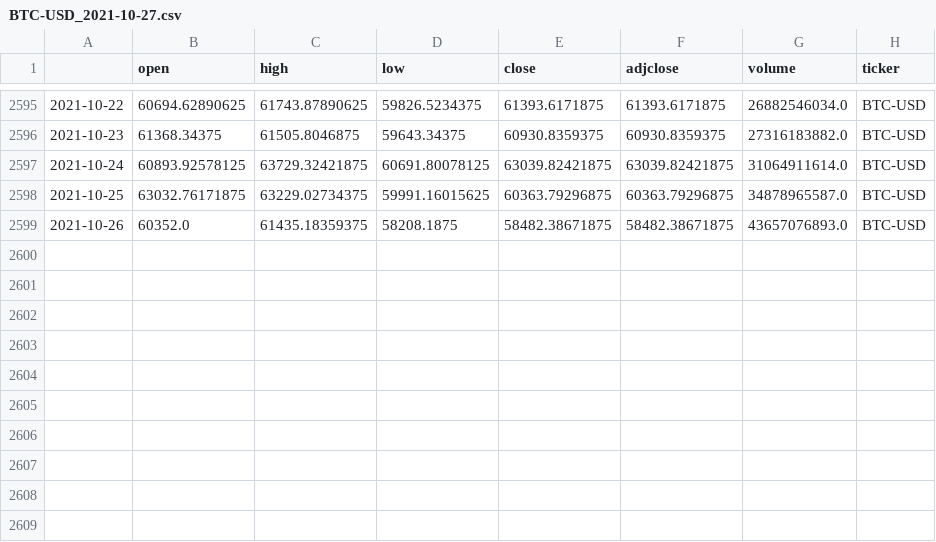
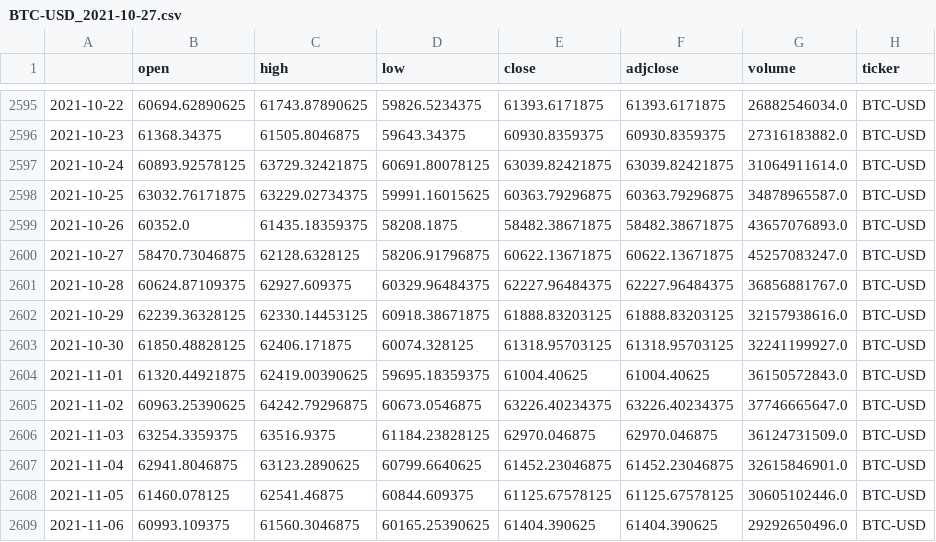
Before and after one commit to darkloor/StockPricePrediction, a CSV file: data/BTC-USD_2021-10-27.csv, drawn as a sheet; only a part is shown, gaps mark what is left out.

Commit message:
creates csv of plot data now

```diff
--- a/data/BTC-USD_2021-10-27.csv
+++ b/data/BTC-USD_2021-10-27.csv
@@ -2599 +2599,11 @@
 2021-10-26,60352.0,61435.18359375,58208.1875,58482.38671875,58482.38671875,43657076893.0,BTC-USD
+2021-10-27,58470.73046875,62128.6328125,58206.91796875,60622.13671875,60622.13671875,45257083247.0,BTC-USD
+2021-10-28,60624.87109375,62927.609375,60329.96484375,62227.96484375,62227.96484375,36856881767.0,BTC-USD
+2021-10-29,62239.36328125,62330.14453125,60918.38671875,61888.83203125,61888.83203125,32157938616.0,BTC-USD
+2021-10-30,61850.48828125,62406.171875,60074.328125,61318.95703125,61318.95703125,32241199927.0,BTC-USD
+2021-11-01,61320.44921875,62419.00390625,59695.18359375,61004.40625,61004.40625,36150572843.0,BTC-USD
+2021-11-02,60963.25390625,64242.79296875,60673.0546875,63226.40234375,63226.40234375,37746665647.0,BTC-USD
+2021-11-03,63254.3359375,63516.9375,61184.23828125,62970.046875,62970.046875,36124731509.0,BTC-USD
+2021-11-04,62941.8046875,63123.2890625,60799.6640625,61452.23046875,61452.23046875,32615846901.0,BTC-USD
+2021-11-05,61460.078125,62541.46875,60844.609375,61125.67578125,61125.67578125,30605102446.0,BTC-USD
+2021-11-06,60993.109375,61560.3046875,60165.25390625,61404.390625,61404.390625,29292650496.0,BTC-USD
```
Also changed, not shown: data/BTC-USD_2021-11-06.csv, 4 other files.
